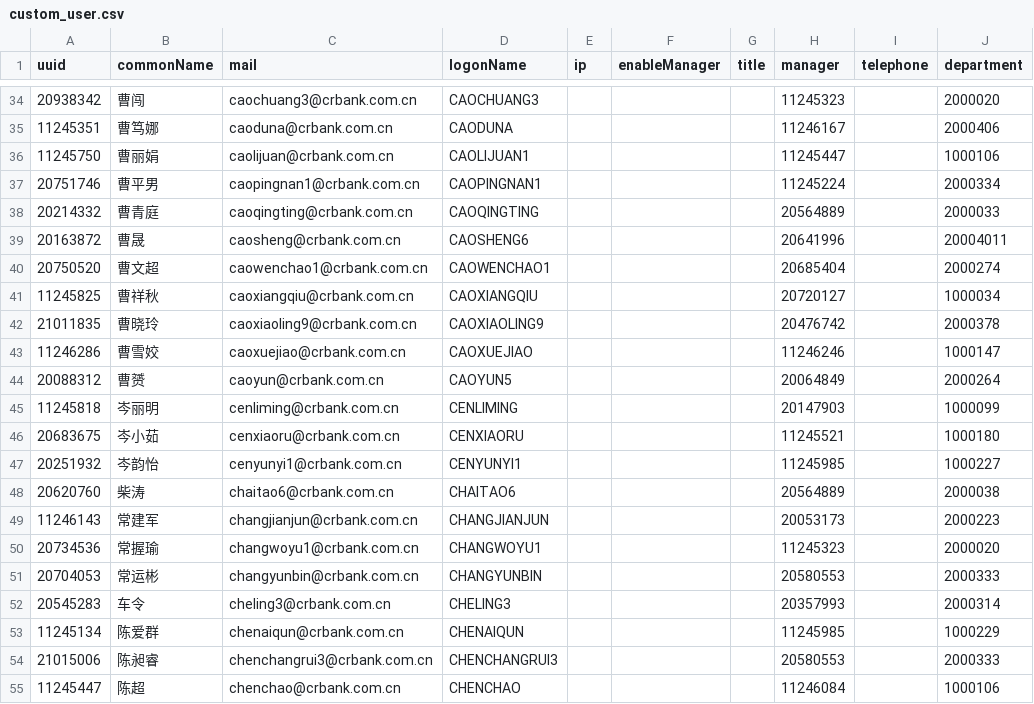
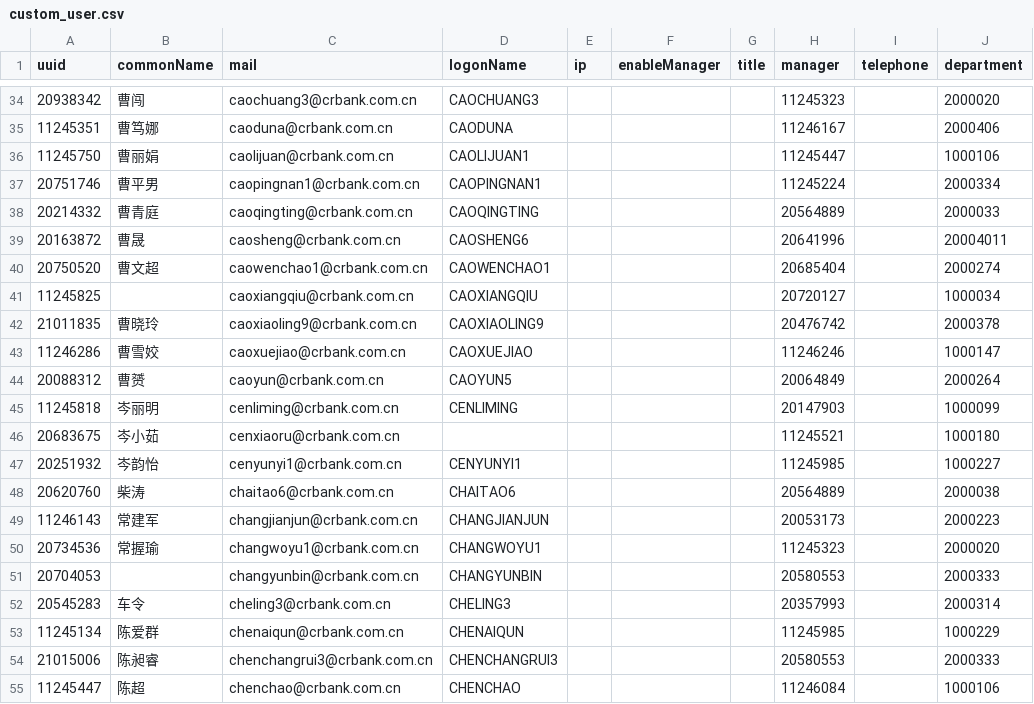
Before and after one commit to allisnone/WepLogging, a CSV file: organization/custom_user.csv, drawn as a sheet; only a part is shown, gaps mark what is left out; the diff names each change by its address in the sheet, - before the commit and + after, or states it on an @@ line.

Commit message:
fix organization bug

```diff
--- a/organization/custom_user.csv
+++ b/organization/custom_user.csv
-B41 (commonName): 曹祥秋
+B41 (commonName): (empty)
-D46 (logonName): CENXIAORU
+D46 (logonName): (empty)
-B51 (commonName): 常运彬
+B51 (commonName): (empty)
```
Also changed, not shown: 1 other file.
